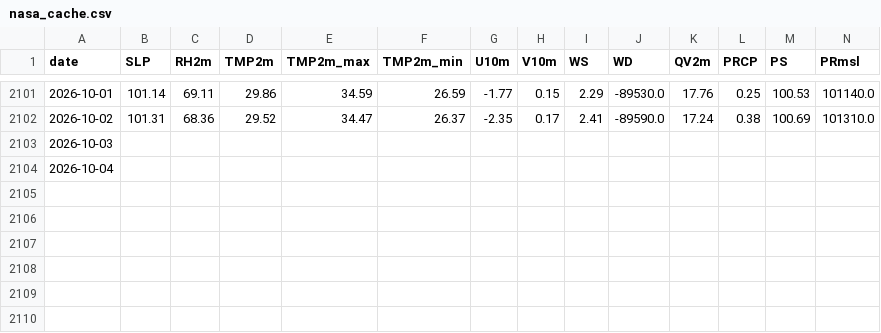
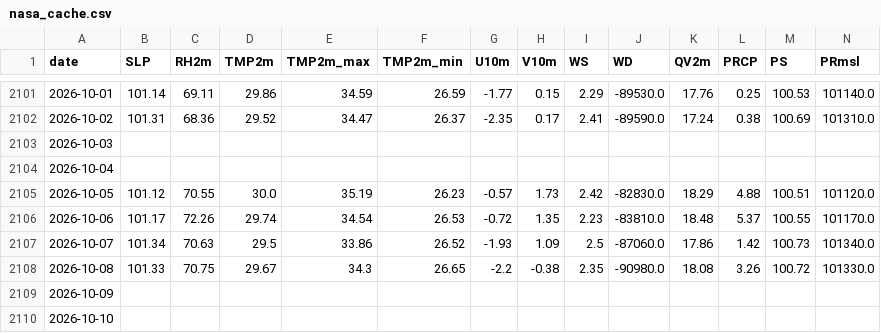
Before and after one commit to souravk03/HQNN-live-multicity, a CSV file: hqnn live pk/data/chennai/nasa_cache.csv, drawn as a sheet; only a part is shown, gaps mark what is left out; rows hold the shown columns only; the diff names each change by its address in the sheet, - before the commit and + after, or states it on an @@ line.

Commit message:
Daily HQNN live cycle — 2026-10-11T21:04:31

```diff
--- a/hqnn live pk/data/chennai/nasa_cache.csv
+++ b/hqnn live pk/data/chennai/nasa_cache.csv
+row 2105: 2026-10-05 | 101.12 | 70.55 | 30.0 | 35.19 | 26.23 | -0.57 | 1.73 | 2.42 | -82830.0 | 18.29 | 4.88 | 100.51 | 101120.0
+row 2106: 2026-10-06 | 101.17 | 72.26 | 29.74 | 34.54 | 26.53 | -0.72 | 1.35 | 2.23 | -83810.0 | 18.48 | 5.37 | 100.55 | 101170.0
+row 2107: 2026-10-07 | 101.34 | 70.63 | 29.5 | 33.86 | 26.52 | -1.93 | 1.09 | 2.5 | -87060.0 | 17.86 | 1.42 | 100.73 | 101340.0
+row 2108: 2026-10-08 | 101.33 | 70.75 | 29.67 | 34.3 | 26.65 | -2.2 | -0.38 | 2.35 | -90980.0 | 18.08 | 3.26 | 100.72 | 101330.0
+row 2109: 2026-10-09
+row 2110: 2026-10-10
```
Also changed, not shown: hqnn live pk/data/chennai/openmeteo_cache.csv, hqnn live pk/data/delhi/nasa_cache.csv, 54 other files.
